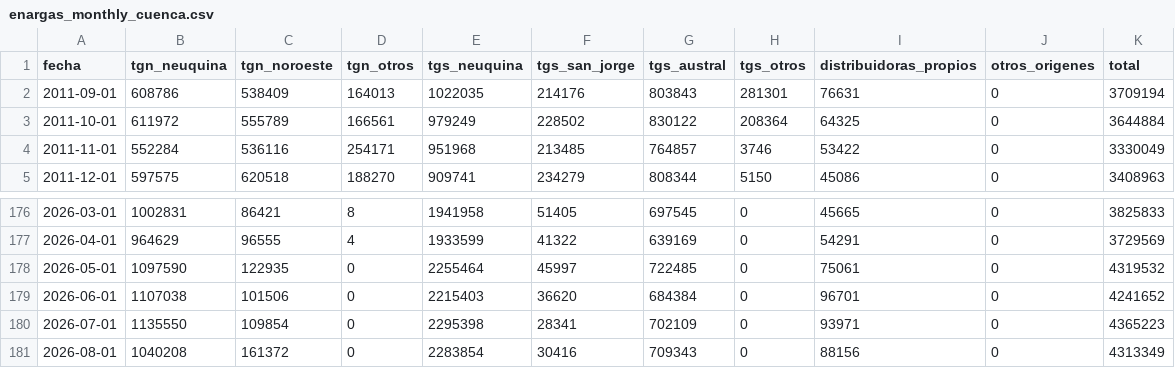
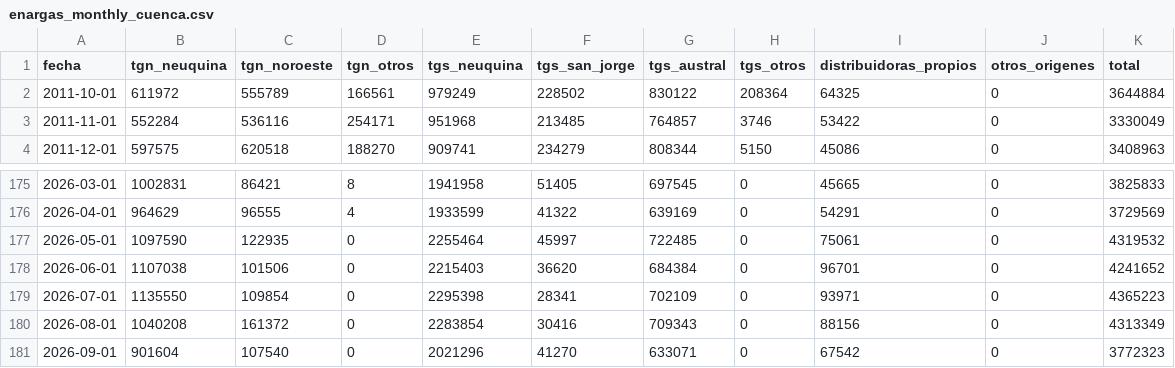
Before and after one commit to mpodeley/estado-red-gas, a CSV file: public/data/enargas_monthly_cuenca.csv, drawn as a sheet; only a part is shown, gaps mark what is left out.

```diff
--- a/public/data/enargas_monthly_cuenca.csv
+++ b/public/data/enargas_monthly_cuenca.csv
@@ -1,3 +1,2 @@
 fecha,tgn_neuquina,tgn_noroeste,tgn_otros,tgs_neuquina,tgs_san_jorge,tgs_austral,tgs_otros,distribuidoras_propios,otros_origenes,total
-2011-09-01,608786,538409,164013,1022035,214176,803843,281301,76631,0,3709194
 2011-10-01,611972,555789,166561,979249,228502,830122,208364,64325,0,3644884
@@ -181 +180,2 @@
 2026-08-01,1040208,161372,0,2283854,30416,709343,0,88156,0,4313349
+2026-09-01,901604,107540,0,2021296,41270,633071,0,67542,0,3772323
```
Also changed, not shown: public/data/carga_datos.csv, public/data/daily.csv, 35 other files.
